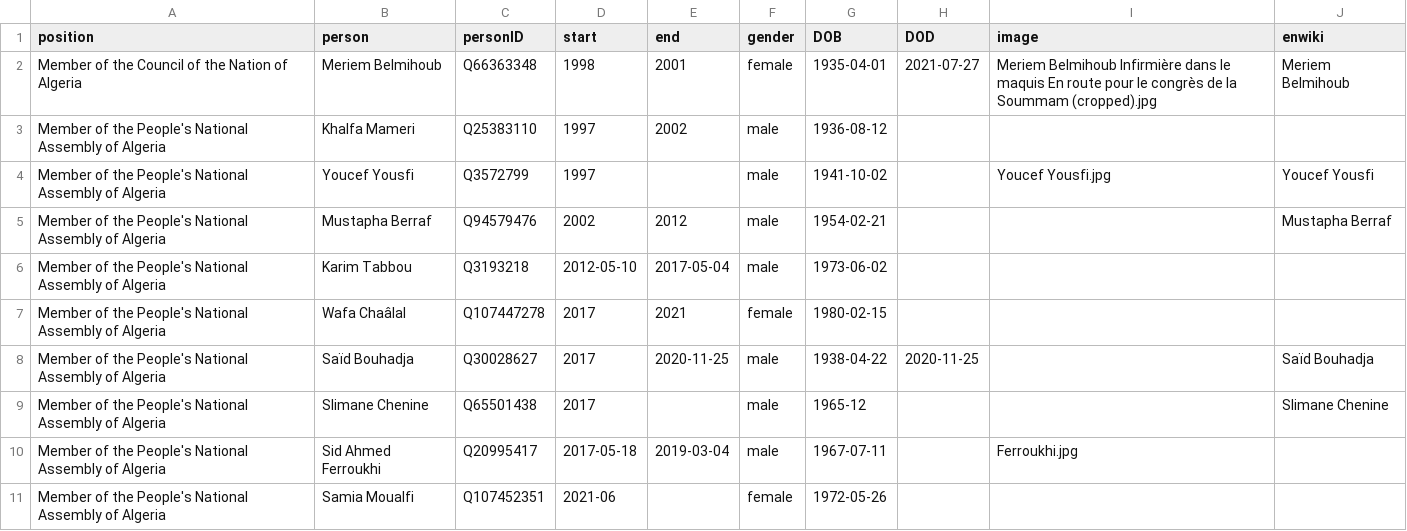
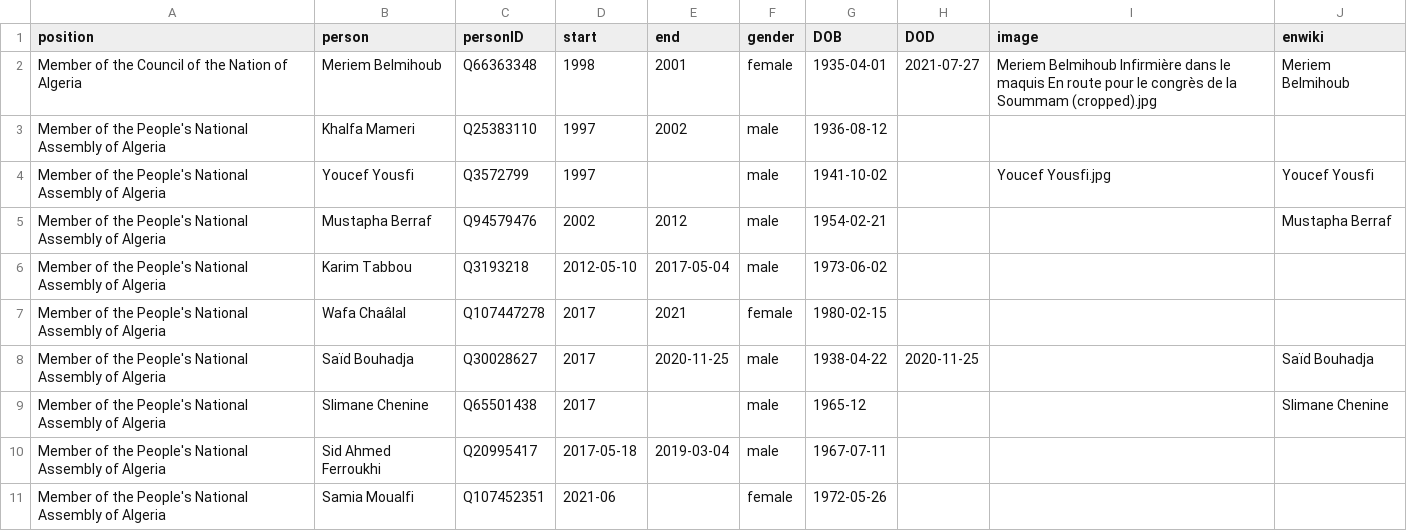
Before and after one commit to every-politician-scrapers/algeria-cabinet, a CSV file: html/legislators.csv, drawn as a sheet.

Commit message:
PCB update

```diff
--- a/html/legislators.csv
+++ b/html/legislators.csv
@@ -9,3 +9,3 @@ Member of the People's National Assembly of Algeria,Saïd Bouhadja,Q30028627,201
 Member of the People's National Assembly of Algeria,Slimane Chenine,Q65501438,2017,,male,1965-12,,,Slimane Chenine
-Member of the People's National Assembly of Algeria,Sid Ahmed Ferroukhi,Q20995417,2017-05-18,2019-03-04,male,1967-07-11,,Ferroukhi.jpg,
+Member of the People's National Assembly of Algeria,Sid Ahmed Ferroukhi,Q20995417,2017-05-18,2019-03-04,male,1967-07-11,,,
 Member of the People's National Assembly of Algeria,Samia Moualfi,Q107452351,2021-06,,female,1972-05-26,,,
```
